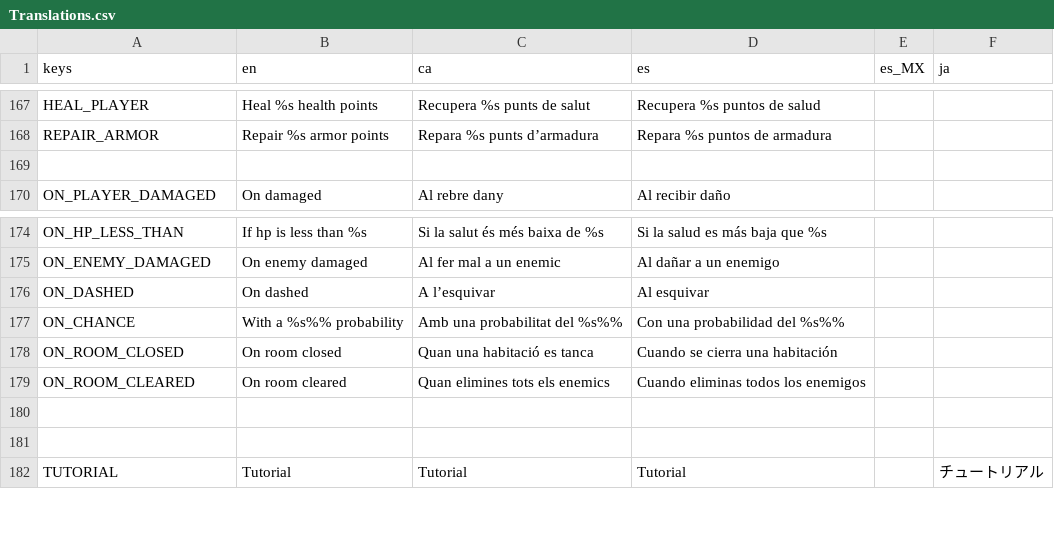
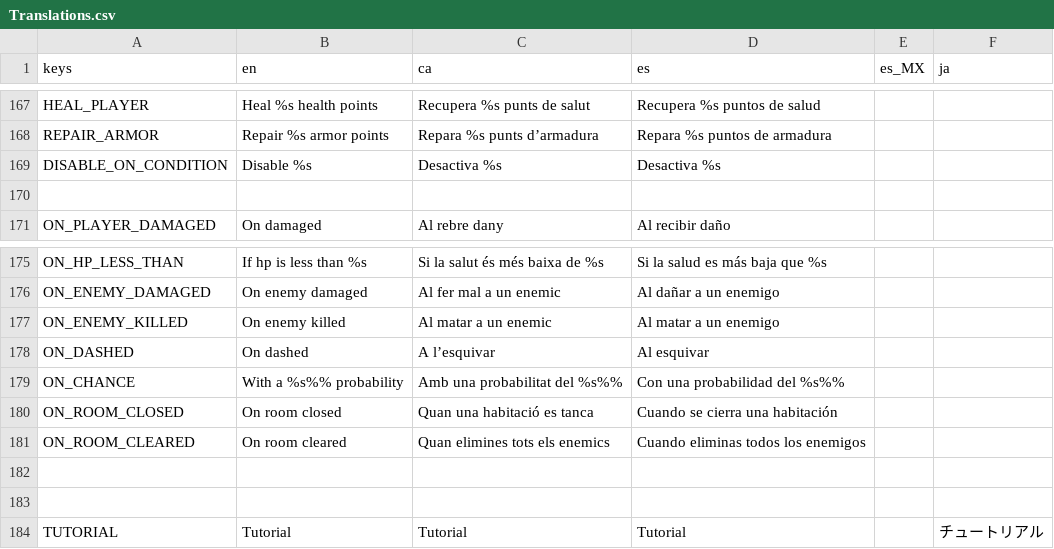
Before and after one commit to MateuSai/Where-is-the-Princess, a CSV file: Translations/Translations.csv, drawn as a sheet; only a part is shown, gaps mark what is left out.

Commit message:
some translations and streak pendant cursed

```diff
--- a/Translations/Translations.csv
+++ b/Translations/Translations.csv
@@ -168,2 +168,3 @@ HEAL_PLAYER,Heal %s health points,Recupera %s punts de salut,Recupera %s puntos
 REPAIR_ARMOR,Repair %s armor points,Repara %s punts d’armadura,Repara %s puntos de armadura,,
+DISABLE_ON_CONDITION,Disable %s,Desactiva %s,Desactiva %s,,
 ,,,,,
@@ -175,2 +176,3 @@ ON_HP_LESS_THAN,If hp is less than %s,Si la salut és més baixa de %s,Si la sal
 ON_ENEMY_DAMAGED,On enemy damaged,Al fer mal a un enemic,Al dañar a un enemigo,,
+ON_ENEMY_KILLED,On enemy killed,Al matar a un enemic,Al matar a un enemigo,,
 ON_DASHED,On dashed,A l’esquivar,Al esquivar,,
```
Also changed, not shown: 10 other files.
